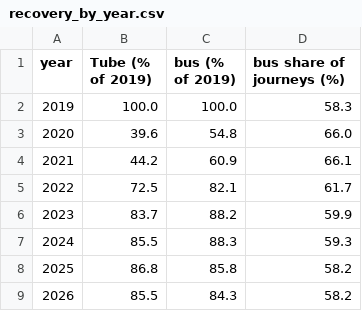
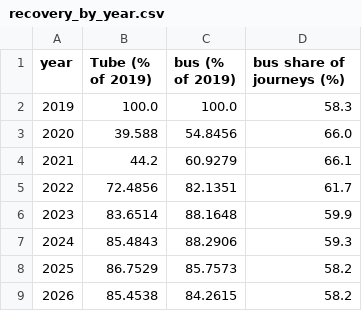
Before and after one commit to AimanxxAnsari/analysis-of-tfl-data, a CSV file: results/bus/recovery_by_year.csv, drawn as a sheet.

```diff
--- a/results/bus/recovery_by_year.csv
+++ b/results/bus/recovery_by_year.csv
@@ -2,8 +2,8 @@ year,Tube (% of 2019),bus (% of 2019),bus share of journeys (%)
 2019,100.0,100.0,58.3
-2020,39.6,54.8,66.0
-2021,44.2,60.9,66.1
-2022,72.5,82.1,61.7
-2023,83.7,88.2,59.9
-2024,85.5,88.3,59.3
-2025,86.8,85.8,58.2
-2026,85.5,84.3,58.2
+2020,39.588,54.8456,66.0
+2021,44.2,60.9279,66.1
+2022,72.4856,82.1351,61.7
+2023,83.6514,88.1648,59.9
+2024,85.4843,88.2906,59.3
+2025,86.7529,85.7573,58.2
+2026,85.4538,84.2615,58.2
```
Also changed, not shown: results/bus/crowding_by_time_band.csv, results/bus/crowding_by_year.csv, 32 other files.
